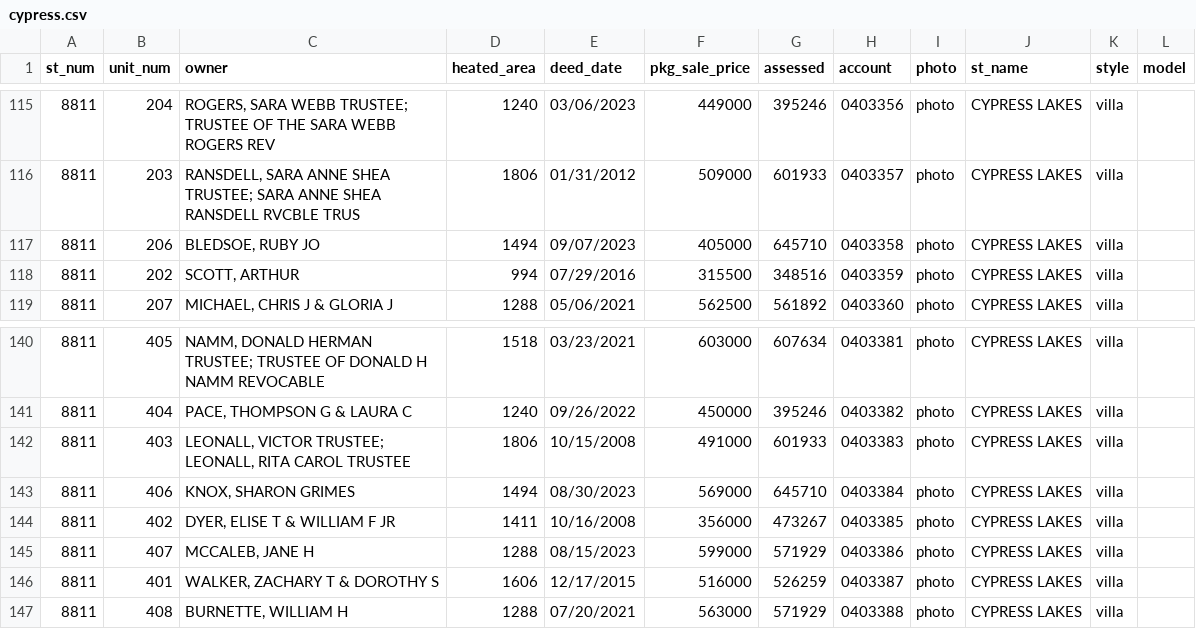
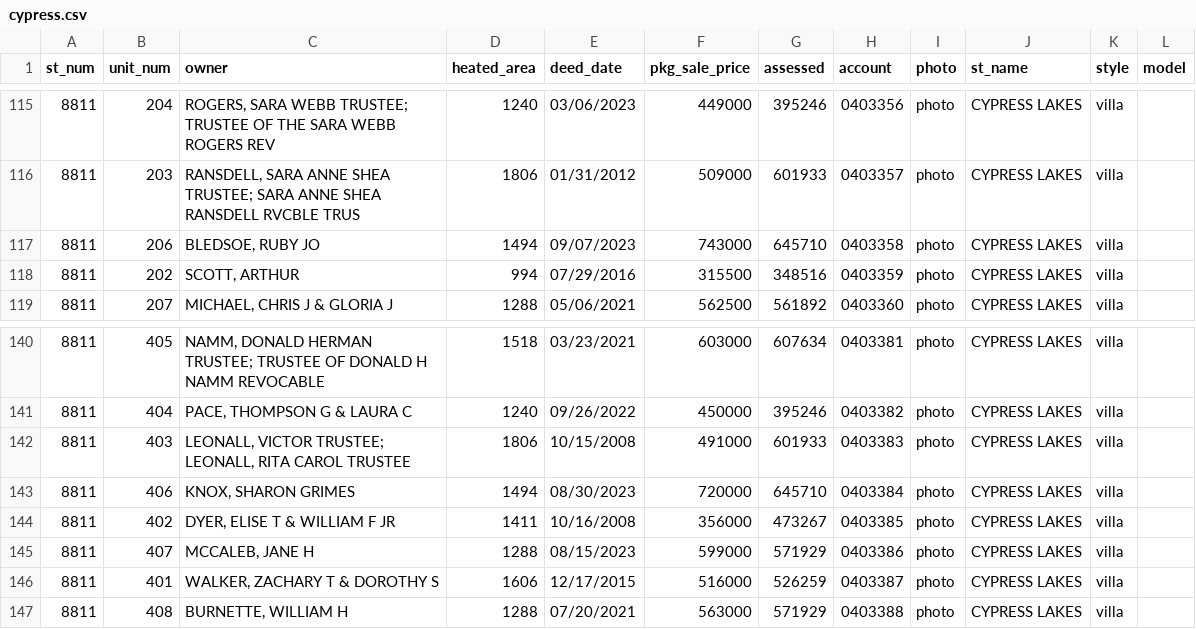
Before and after one commit to mfgering/dawson_deeds, a CSV file: reports/cypress/cypress.csv, drawn as a sheet; only a part is shown, gaps mark what is left out.

```diff
--- a/reports/cypress/cypress.csv
+++ b/reports/cypress/cypress.csv
@@ -116,3 +116,3 @@
 "8811","203","RANSDELL, SARA ANNE SHEA TRUSTEE; SARA ANNE SHEA RANSDELL RVCBLE TRUS",1806,"01/31/2012",509000,601933,"0403357","photo","CYPRESS LAKES","villa",""
-"8811","206","BLEDSOE, RUBY JO",1494,"09/07/2023",405000,645710,"0403358","photo","CYPRESS LAKES","villa",""
+"8811","206","BLEDSOE, RUBY JO",1494,"09/07/2023",743000,645710,"0403358","photo","CYPRESS LAKES","villa",""
 "8811","202","SCOTT, ARTHUR",994,"07/29/2016",315500,348516,"0403359","photo","CYPRESS LAKES","villa",""
@@ -142,3 +142,3 @@
 "8811","403","LEONALL, VICTOR TRUSTEE; LEONALL, RITA CAROL TRUSTEE",1806,"10/15/2008",491000,601933,"0403383","photo","CYPRESS LAKES","villa",""
-"8811","406","KNOX, SHARON GRIMES",1494,"08/30/2023",569000,645710,"0403384","photo","CYPRESS LAKES","villa",""
+"8811","406","KNOX, SHARON GRIMES",1494,"08/30/2023",720000,645710,"0403384","photo","CYPRESS LAKES","villa",""
 "8811","402","DYER, ELISE T & WILLIAM F JR",1411,"10/16/2008",356000,473267,"0403385","photo","CYPRESS LAKES","villa",""
```
Also changed, not shown: reports/dawson.csv, 4 other files.
